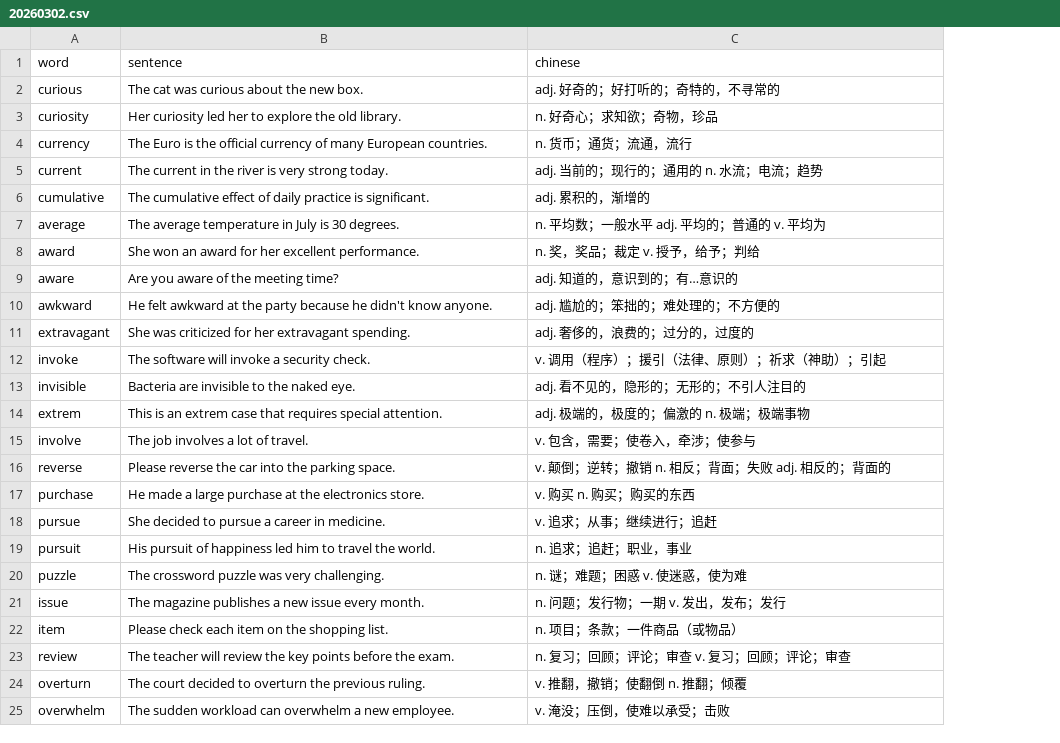
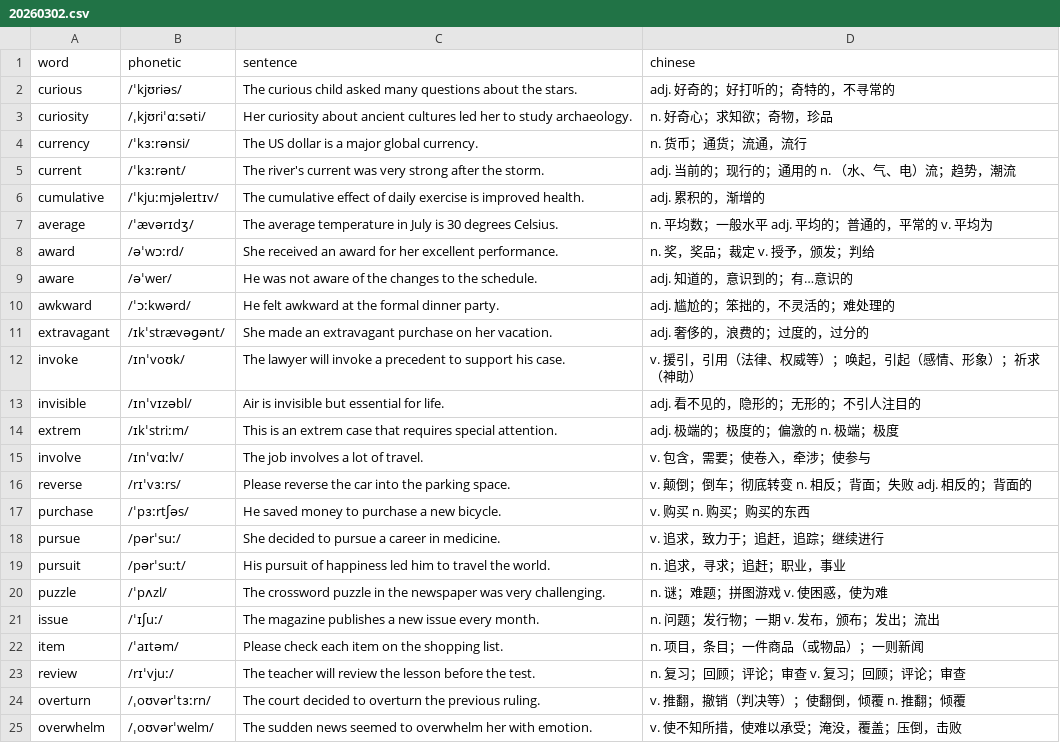
Before and after one commit to 6eanut/lexicon-garden, a CSV file: data/20260302.csv, drawn as a sheet; addresses are those after the commit; the diff names each change by its address in the sheet, - before the commit and + after, or states it on an @@ line.

Commit message:
add phonetic to data

```diff
--- a/data/20260302.csv
+++ b/data/20260302.csv
+column B (phonetic), rows 2-25: /ˈkjʊriəs/ | /ˌkjʊriˈɑːsəti/ | /ˈkɜːrənsi/ | /ˈkɜːrənt/ | /ˈkjuːmjəleɪtɪv/ | /ˈævərɪdʒ/ | /əˈwɔːrd/ | /əˈwer/ | /ˈɔːkwərd/ | /ɪkˈstrævəɡənt/ | /ɪnˈvoʊk/ | /ɪnˈvɪzəbl/ | /ɪkˈstriːm/ | /ɪnˈvɑːlv/ | /rɪˈvɜːrs/ | /ˈpɜːrtʃəs/ | /pərˈsuː/ | /pərˈsuːt/ | /ˈpʌzl/ | /ˈɪʃuː/ | /ˈaɪtəm/ | /rɪˈvjuː/ | /ˌoʊvərˈtɜːrn/ | /ˌoʊvərˈwelm/
-C2 (sentence): The cat was curious about the new box.
+C2 (sentence): The curious child asked many questions about the stars.
-C3 (sentence): Her curiosity led her to explore the old library.
+C3 (sentence): Her curiosity about ancient cultures led her to study archaeology.
-C4 (sentence): The Euro is the official currency of many European countries.
+C4 (sentence): The US dollar is a major global currency.
-C5 (sentence): The current in the river is very strong today.
+C5 (sentence): The river's current was very strong after the storm.
-D5 (chinese): adj. 当前的；现行的；通用的 n. 水流；电流；趋势
+D5 (chinese): adj. 当前的；现行的；通用的 n. （水、气、电）流；趋势，潮流
-C6 (sentence): …of daily practice is significant.
+C6 (sentence): …of daily exercise is improved health.
-C7 (sentence): …is 30 degrees.
+C7 (sentence): …is 30 degrees Celsius.
-D7 (chinese): n. 平均数；一般水平 adj. 平均的；普通的 v. 平均为
+D7 (chinese): n. 平均数；一般水平 adj. 平均的；普通的，平常的 v. 平均为
-C8 (sentence): She won an award…
+C8 (sentence): She received an award…
-D8 (chinese): n. 奖，奖品；裁定 v. 授予，给予；判给
+D8 (chinese): n. 奖，奖品；裁定 v. 授予，颁发；判给
-C9 (sentence): Are you aware of the meeting time?
+C9 (sentence): He was not aware of the changes to the schedule.
-C10 (sentence): …at the party because he didn't know anyone.
+C10 (sentence): …at the formal dinner party.
-D10 (chinese): adj. 尴尬的；笨拙的；难处理的；不方便的
+D10 (chinese): adj. 尴尬的；笨拙的，不灵活的；难处理的
-C11 (sentence): She was criticized for her extravagant spending.
+C11 (sentence): She made an extravagant purchase on her vacation.
-D11 (chinese): adj. 奢侈的，浪费的；过分的，过度的
+D11 (chinese): adj. 奢侈的，浪费的；过度的，过分的
-C12 (sentence): The software will invoke a security check.
+C12 (sentence): The lawyer will invoke a precedent to support his case.
-D12 (chinese): v. 调用（程序）；援引（法律、原则）；祈求（神助）；引起
+D12 (chinese): v. 援引，引用（法律、权威等）；唤起，引起（感情、形象）；祈求（神助）
-C13 (sentence): Bacteria are invisible to the naked eye.
+C13 (sentence): Air is invisible but essential for life.
-D14 (chinese): adj. 极端的，极度的；偏激的 n. 极端；极端事物
+D14 (chinese): adj. 极端的；极度的；偏激的 n. 极端；极度
-D16 (chinese): v. 颠倒；逆转；撤销 n. 相反；背面；失败 adj. 相反的；背面的
+D16 (chinese): v. 颠倒；倒车；彻底转变 n. 相反；背面；失败 adj. 相反的；背面的
-C17 (sentence): He made a large purchase at the electronics store.
+C17 (sentence): He saved money to purchase a new bicycle.
-D18 (chinese): v. 追求；从事；继续进行；追赶
+D18 (chinese): v. 追求，致力于；追赶，追踪；继续进行
-D19 (chinese): n. 追求；追赶；职业，事业
+D19 (chinese): n. 追求，寻求；追赶；职业，事业
-C20 (sentence): …crossword puzzle was very…
+C20 (sentence): …crossword puzzle in the newspaper was very…
-D20 (chinese): n. 谜；难题；困惑 v. 使迷惑，使为难
+D20 (chinese): n. 谜；难题；拼图游戏 v. 使困惑，使为难
-D21 (chinese): n. 问题；发行物；一期 v. 发出，发布；发行
+D21 (chinese): n. 问题；发行物；一期 v. 发布，颁布；发出；流出
-D22 (chinese): n. 项目；条款；一件商品（或物品）
+D22 (chinese): n. 项目，条目；一件商品（或物品）；一则新闻
-C23 (sentence): …review the key points before the exam.
+C23 (sentence): …review the lesson before the test.
-D24 (chinese): v. 推翻，撤销；使翻倒 n. 推翻；倾覆
+D24 (chinese): v. 推翻，撤销（判决等）；使翻倒，倾覆 n. 推翻；倾覆
-C25 (sentence): The sudden workload can overwhelm a new employee.
+C25 (sentence): The sudden news seemed to overwhelm her with emotion.
-D25 (chinese): v. 淹没；压倒，使难以承受；击败
+D25 (chinese): v. 使不知所措，使难以承受；淹没，覆盖；压倒，击败
```
Also changed, not shown: data/20260303.csv, data/20260304.csv, 1 other file.
